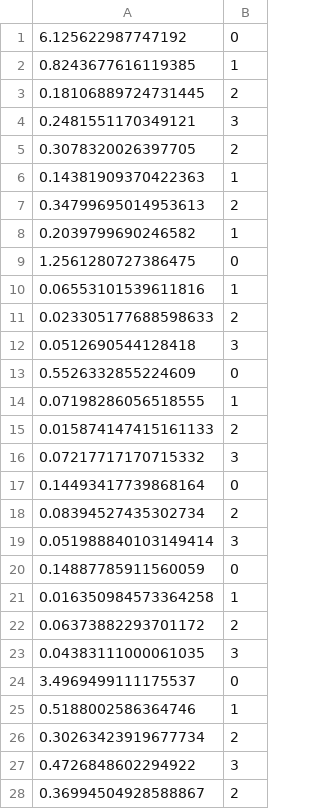
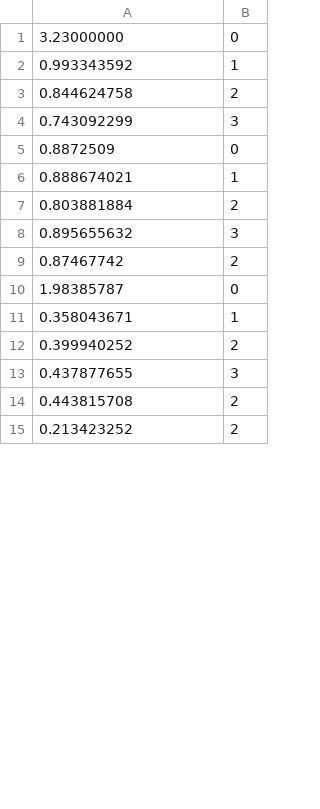
Before and after one commit to jasonliu-json/android-games, a CSV file: phase2/app/src/main/assets/old_town_road_intervals.csv, drawn as a sheet; only a part is shown; the diff covers the shown part only.

```diff
--- a/phase2/app/src/main/assets/old_town_road_intervals.csv
+++ b/phase2/app/src/main/assets/old_town_road_intervals.csv
@@ -1,28 +1,15 @@
-6.125622987747192, 0
-0.8243677616119385, 1
-0.18106889724731445, 2
-0.2481551170349121, 3
-0.3078320026397705, 2
-0.14381909370422363, 1
-0.34799695014953613, 2
-0.2039799690246582, 1
-1.2561280727386475, 0
-0.06553101539611816, 1
-0.023305177688598633, 2
-0.0512690544128418, 3
-0.5526332855224609, 0
-0.07198286056518555, 1
-0.015874147415161133, 2
-0.07217717170715332, 3
-0.14493417739868164, 0
-0.08394527435302734, 2
-0.051988840103149414, 3
-0.14887785911560059, 0
-0.016350984573364258, 1
-0.06373882293701172, 2
-0.04383111000061035, 3
-3.4969499111175537, 0
-0.5188002586364746, 1
-0.30263423919677734, 2
-0.4726848602294922, 3
-0.36994504928588867, 2
+3.23000000,0
+0.993343592,1
+0.844624758,2
+0.743092299,3
+0.8872509,0
+0.888674021,1
+0.803881884,2
+0.895655632,3
+0.87467742,2
+1.98385787,0
+0.358043671,1
+0.399940252,2
+0.437877655,3
+0.443815708,2
+0.213423252,2
```
Also changed, not shown: 18 added rows, 27 removed rows and 6 edited cells elsewhere in this file, 4 other files.
